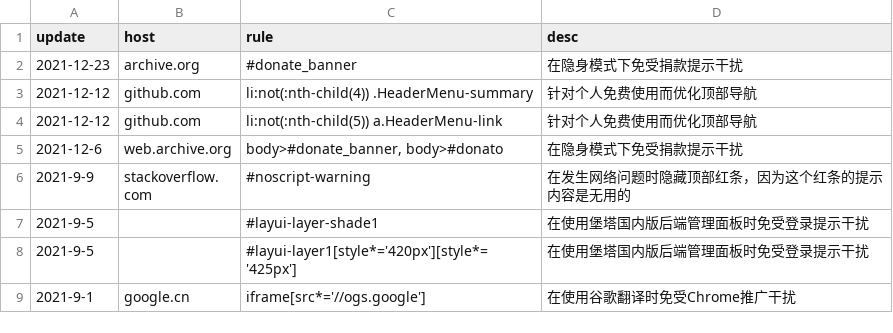
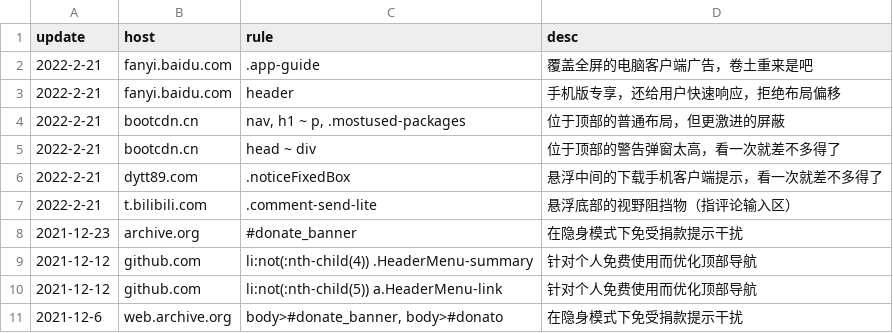
Before and after one commit to LEORChn/LEORChn.github.io, a TSV file: _data/adblockplus.tsv, drawn as a sheet; only a part is shown; the shorter side is filled out with more unchanged rows.

```diff
--- a/_data/adblockplus.tsv
+++ b/_data/adblockplus.tsv
@@ -1,2 +1,8 @@
 update	host	rule	desc
+2022-2-21	fanyi.baidu.com	.app-guide	覆盖全屏的电脑客户端广告，卷土重来是吧
+2022-2-21	fanyi.baidu.com	header	手机版专享，还给用户快速响应，拒绝布局偏移
+2022-2-21	bootcdn.cn	nav, h1 ~ p, .mostused-packages	位于顶部的普通布局，但更激进的屏蔽
+2022-2-21	bootcdn.cn	head ~ div	位于顶部的警告弹窗太高，看一次就差不多得了
+2022-2-21	dytt89.com	.noticeFixedBox	悬浮中间的下载手机客户端提示，看一次就差不多得了
+2022-2-21	t.bilibili.com	.comment-send-lite	悬浮底部的视野阻挡物（指评论输入区）
 2021-12-23	archive.org	#donate_banner	在隐身模式下免受捐款提示干扰
```
Also changed, not shown: 1 other file.
